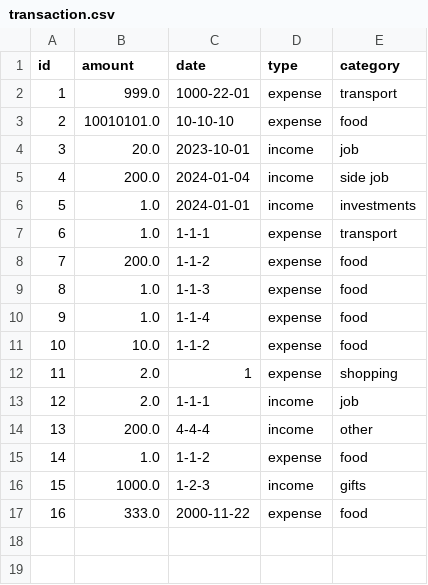
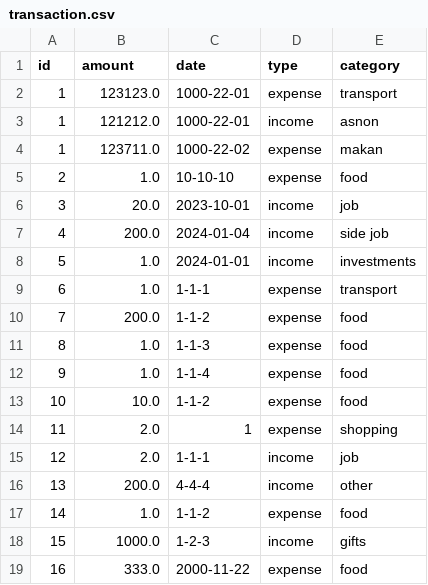
Before and after one commit to kirisame-ame/IF2150-2024-K02-G06-ManUP, a CSV file: src/models/transaction.csv, drawn as a sheet.

```diff
--- a/src/models/transaction.csv
+++ b/src/models/transaction.csv
@@ -1,4 +1,6 @@
 id,amount,date,type,category
-1,999.0,1000-22-01,expense,transport
-2,10010101.0,10-10-10,expense,food
+1,123123.0,1000-22-01,expense,transport
+1,121212.0,1000-22-01,income,asnon
+1,123711.0,1000-22-02,expense,makan
+2,1.0,10-10-10,expense,food
 3,20.0,2023-10-01,income,job
```
Also changed, not shown: 2 other files.
